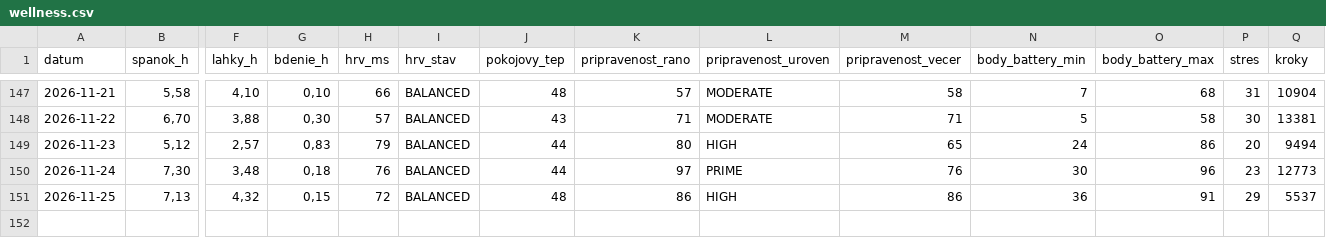
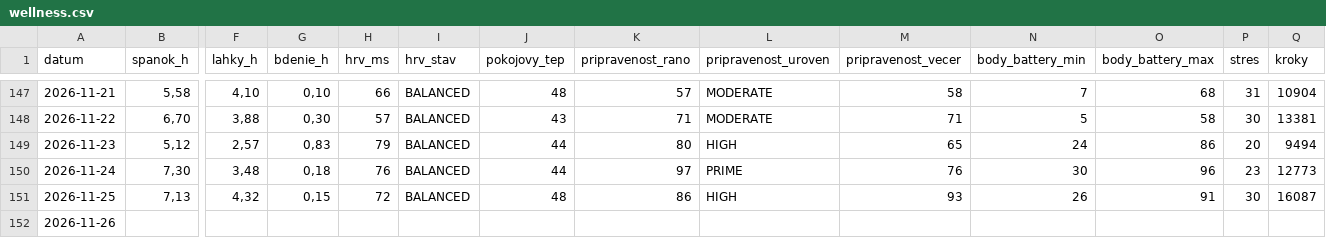
Before and after one commit to panacekm08/relaxrun, a CSV file: wellness.csv, drawn as a sheet; only a part is shown, gaps mark what is left out; rows hold the shown columns only; the diff names each change by its address in the sheet, - before the commit and + after, or states it on an @@ line.

```diff
--- a/wellness.csv
+++ b/wellness.csv
-M151 (pripravenost_vecer): 86
+M151 (pripravenost_vecer): 93
-N151 (body_battery_min): 36
+N151 (body_battery_min): 26
-P151 (stres): 29
+P151 (stres): 30
-Q151 (kroky): 5537
+Q151 (kroky): 16087
+row 152: 2026-11-26
```
Also changed, not shown: activities.csv, 4 other files.
